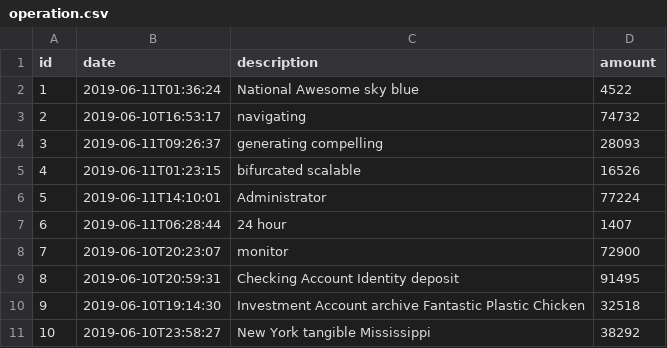
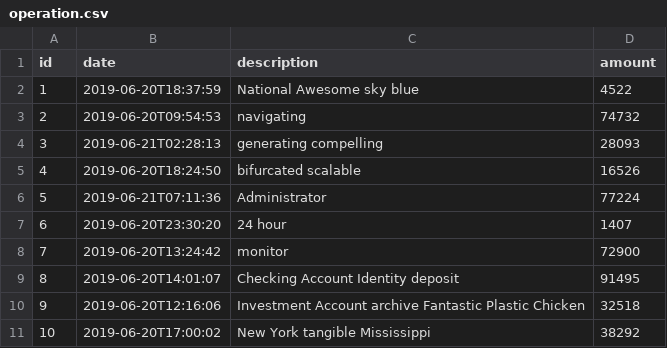
Before and after one commit to jhipster/jhipster-sample-app-react, a CSV file: src/main/resources/config/liquibase/data/operation.csv, drawn as a sheet.

```diff
--- a/src/main/resources/config/liquibase/data/operation.csv
+++ b/src/main/resources/config/liquibase/data/operation.csv
@@ -1,11 +1,11 @@
 id;date;description;amount
-1;2019-06-11T01:36:24;National Awesome sky blue;4522
-2;2019-06-10T16:53:17;navigating;74732
-3;2019-06-11T09:26:37;generating compelling;28093
-4;2019-06-11T01:23:15;bifurcated scalable;16526
-5;2019-06-11T14:10:01;Administrator;77224
-6;2019-06-11T06:28:44;24 hour;1407
-7;2019-06-10T20:23:07;monitor;72900
-8;2019-06-10T20:59:31;Checking Account Identity deposit;91495
-9;2019-06-10T19:14:30;Investment Account archive Fantastic Plastic Chicken;32518
-10;2019-06-10T23:58:27;New York tangible Mississippi;38292
+1;2019-06-20T18:37:59;National Awesome sky blue;4522
+2;2019-06-20T09:54:53;navigating;74732
+3;2019-06-21T02:28:13;generating compelling;28093
+4;2019-06-20T18:24:50;bifurcated scalable;16526
+5;2019-06-21T07:11:36;Administrator;77224
+6;2019-06-20T23:30:20;24 hour;1407
+7;2019-06-20T13:24:42;monitor;72900
+8;2019-06-20T14:01:07;Checking Account Identity deposit;91495
+9;2019-06-20T12:16:06;Investment Account archive Fantastic Plastic Chicken;32518
+10;2019-06-20T17:00:02;New York tangible Mississippi;38292
```
Also changed, not shown: 20 other files.
